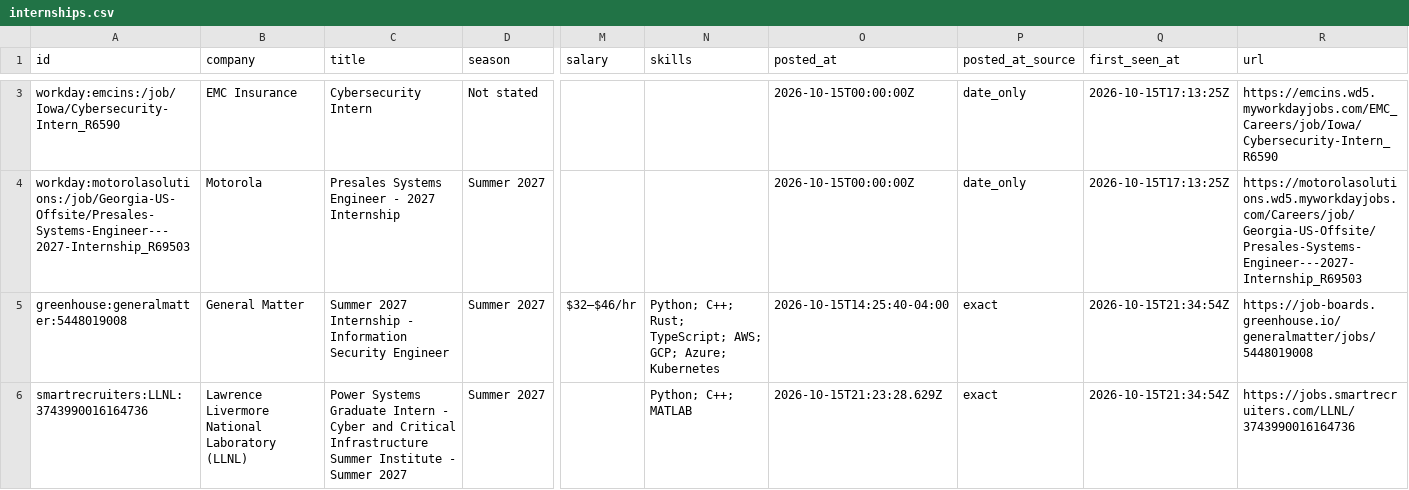
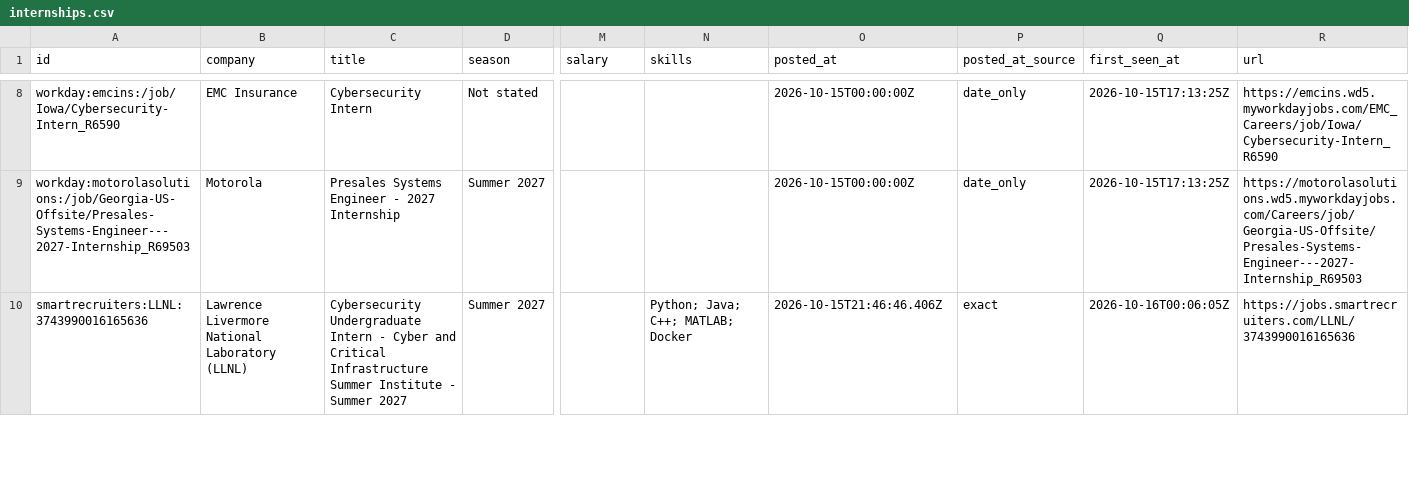
Before and after one commit to EN-Ignoto/IT-Searcher, a CSV file: data/internships.csv, drawn as a sheet; only a part is shown, gaps mark what is left out; addresses are those after the commit; the diff covers the shown part only; the diff names each change by its address in the sheet, - before the commit and + after, or states it on an @@ line.

```diff
--- a/data/internships.csv
+++ b/data/internships.csv
@@ row 5 moved to row 2: greenhouse:generalmatter:5448019008 @@
-A10 (id): smartrecruiters:LLNL:3743990016164736
+A10 (id): smartrecruiters:LLNL:3743990016165636
-C10 (title): Power Systems Graduate Intern -…
+C10 (title): Cybersecurity Undergraduate Intern -…
-N10 (skills): Python; C++; MATLAB
+N10 (skills): Python; Java; C++; MATLAB; Docker
-O10 (posted_at): 2026-10-15T21:23:28.629Z
+O10 (posted_at): 2026-10-15T21:46:46.406Z
-Q10 (first_seen_at): 2026-10-15T21:34:54Z
+Q10 (first_seen_at): 2026-10-16T00:06:05Z
-R10 (url): https://jobs.smartrecruiters.com/LLNL/3743990016164736
+R10 (url): https://jobs.smartrecruiters.com/LLNL/3743990016165636
```
Also changed, not shown: 4 added rows, 2 removed rows and 17 edited cells elsewhere in this file, docs/internships.csv, 15 other files.
